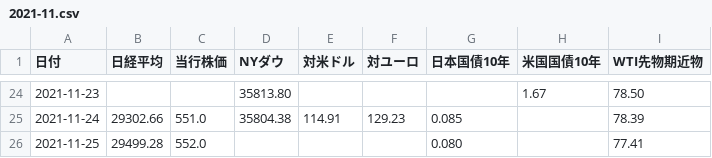
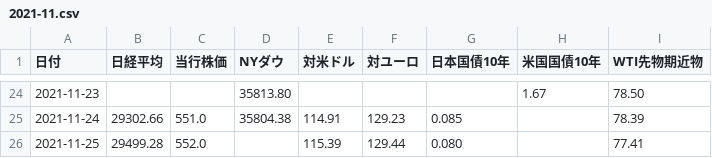
Before and after one commit to takuminishi0930/indicators, a CSV file: app/static/csv/2021-11.csv, drawn as a sheet; only a part is shown, gaps mark what is left out.

Commit message:
modified

```diff
--- a/app/static/csv/2021-11.csv
+++ b/app/static/csv/2021-11.csv
@@ -25,2 +25,2 @@
 2021-11-24,29302.66,551.0,35804.38,114.91,129.23,0.085,,78.39
-2021-11-25,29499.28,552.0,,,,0.080,,77.41
+2021-11-25,29499.28,552.0,,115.39,129.44,0.080,,77.41
```
